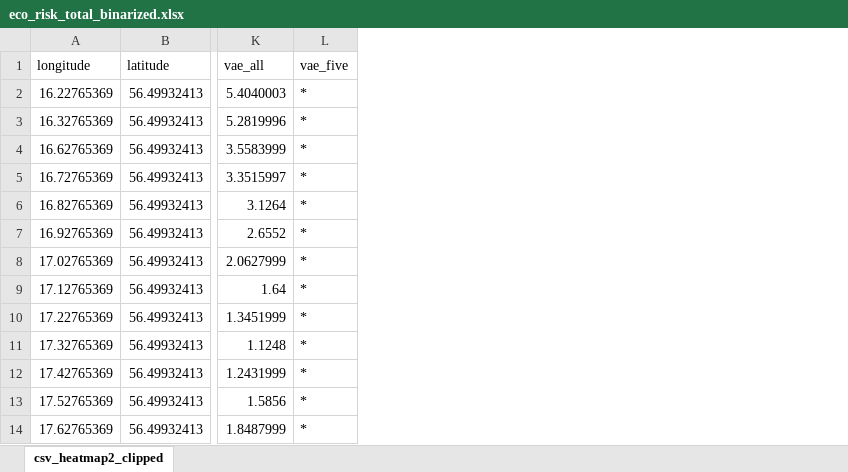
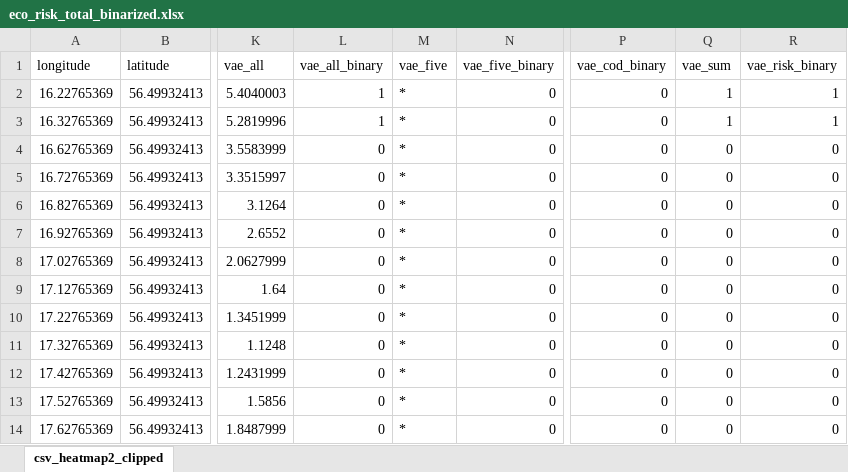
Before and after one commit to cybprojects65/BalticEcosystemRiskAssessment, an Excel workbook: Heatmap Baltic Sea/Eco Risk Heatmap/HeatMap binary file/eco_risk_total_binarized.xlsx, sheet csv_heatmap2_clipped, drawn as a sheet; only a part is shown, gaps mark what is left out; values as stored, in another font and other column widths than the file's, no cell formats; the diff names each change by its address in the sheet, - before the commit and + after, or states it on an @@ line.

```diff
--- a/Heatmap Baltic Sea/Eco Risk Heatmap/HeatMap binary file/eco_risk_total_binarized.xlsx (sheet csv_heatmap2_clipped)
+++ b/Heatmap Baltic Sea/Eco Risk Heatmap/HeatMap binary file/eco_risk_total_binarized.xlsx (sheet csv_heatmap2_clipped)
+column L (vae_all_binary), rows 2-14: 1 | 1 | 0 | 0 | 0 | 0 | 0 | 0 | 0 | 0 | 0 | 0 | 0
+column N (vae_five_binary), rows 2-14: all 0
+column P (vae_cod_binary), rows 2-14: all 0
+column Q (vae_sum), rows 2-14: 1 | 1 | 0 | 0 | 0 | 0 | 0 | 0 | 0 | 0 | 0 | 0 | 0
+column R (vae_risk_binary), rows 2-14: 1 | 1 | 0 | 0 | 0 | 0 | 0 | 0 | 0 | 0 | 0 | 0 | 0
```
Also changed, not shown: cell formats, 21 other files.
